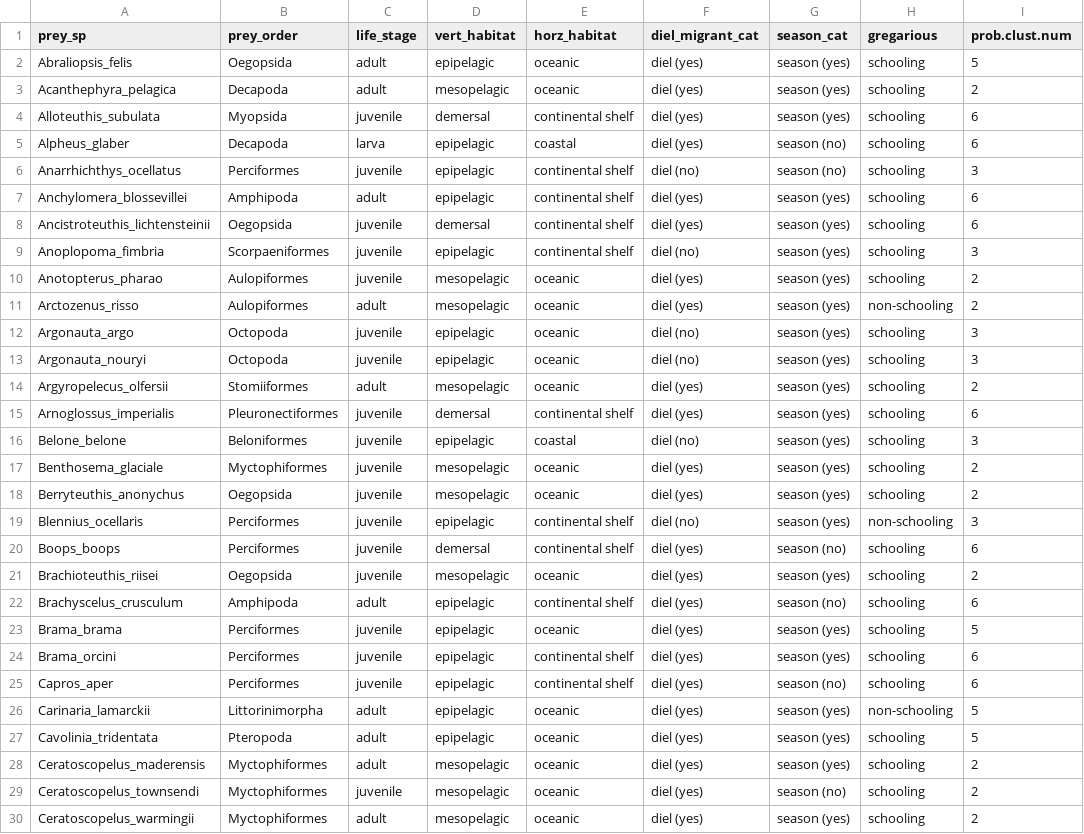
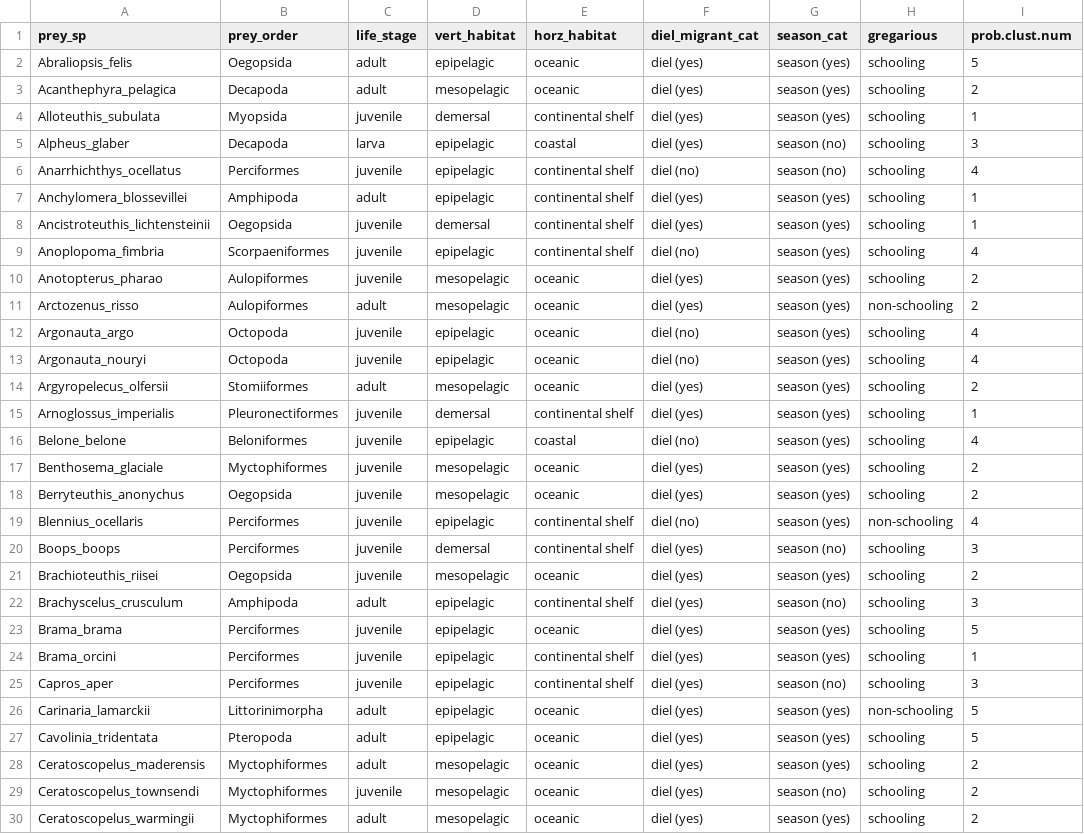
Before and after one commit to CHANGE-Lab/albacore-diet-global, a CSV file: data/output_data/alb_trait_use.csv, drawn as a sheet; only a part is shown; the diff covers the shown part only.

```diff
--- a/data/output_data/alb_trait_use.csv
+++ b/data/output_data/alb_trait_use.csv
@@ -3,24 +3,24 @@
 "Acanthephyra_pelagica","Decapoda","adult","mesopelagic","oceanic","diel (yes)","season (yes)","schooling",2
-"Alloteuthis_subulata","Myopsida","juvenile","demersal","continental shelf","diel (yes)","season (yes)","schooling",6
-"Alpheus_glaber","Decapoda","larva","epipelagic","coastal","diel (yes)","season (no)","schooling",6
-"Anarrhichthys_ocellatus","Perciformes","juvenile","epipelagic","continental shelf","diel (no)","season (no)","schooling",3
-"Anchylomera_blossevillei","Amphipoda","adult","epipelagic","continental shelf","diel (yes)","season (yes)","schooling",6
-"Ancistroteuthis_lichtensteinii","Oegopsida","juvenile","demersal","continental shelf","diel (yes)","season (yes)","schooling",6
-"Anoplopoma_fimbria","Scorpaeniformes","juvenile","epipelagic","continental shelf","diel (no)","season (yes)","schooling",3
+"Alloteuthis_subulata","Myopsida","juvenile","demersal","continental shelf","diel (yes)","season (yes)","schooling",1
+"Alpheus_glaber","Decapoda","larva","epipelagic","coastal","diel (yes)","season (no)","schooling",3
+"Anarrhichthys_ocellatus","Perciformes","juvenile","epipelagic","continental shelf","diel (no)","season (no)","schooling",4
+"Anchylomera_blossevillei","Amphipoda","adult","epipelagic","continental shelf","diel (yes)","season (yes)","schooling",1
+"Ancistroteuthis_lichtensteinii","Oegopsida","juvenile","demersal","continental shelf","diel (yes)","season (yes)","schooling",1
+"Anoplopoma_fimbria","Scorpaeniformes","juvenile","epipelagic","continental shelf","diel (no)","season (yes)","schooling",4
 "Anotopterus_pharao","Aulopiformes","juvenile","mesopelagic","oceanic","diel (yes)","season (yes)","schooling",2
 "Arctozenus_risso","Aulopiformes","adult","mesopelagic","oceanic","diel (yes)","season (yes)","non-schooling",2
-"Argonauta_argo","Octopoda","juvenile","epipelagic","oceanic","diel (no)","season (yes)","schooling",3
-"Argonauta_nouryi","Octopoda","juvenile","epipelagic","oceanic","diel (no)","season (yes)","schooling",3
+"Argonauta_argo","Octopoda","juvenile","epipelagic","oceanic","diel (no)","season (yes)","schooling",4
+"Argonauta_nouryi","Octopoda","juvenile","epipelagic","oceanic","diel (no)","season (yes)","schooling",4
 "Argyropelecus_olfersii","Stomiiformes","adult","mesopelagic","oceanic","diel (yes)","season (yes)","schooling",2
-"Arnoglossus_imperialis","Pleuronectiformes","juvenile","demersal","continental shelf","diel (yes)","season (yes)","schooling",6
-"Belone_belone","Beloniformes","juvenile","epipelagic","coastal","diel (no)","season (yes)","schooling",3
+"Arnoglossus_imperialis","Pleuronectiformes","juvenile","demersal","continental shelf","diel (yes)","season (yes)","schooling",1
+"Belone_belone","Beloniformes","juvenile","epipelagic","coastal","diel (no)","season (yes)","schooling",4
 "Benthosema_glaciale","Myctophiformes","juvenile","mesopelagic","oceanic","diel (yes)","season (yes)","schooling",2
 "Berryteuthis_anonychus","Oegopsida","juvenile","mesopelagic","oceanic","diel (yes)","season (yes)","schooling",2
-"Blennius_ocellaris","Perciformes","juvenile","epipelagic","continental shelf","diel (no)","season (yes)","non-schooling",3
-"Boops_boops","Perciformes","juvenile","demersal","continental shelf","diel (yes)","season (no)","schooling",6
+"Blennius_ocellaris","Perciformes","juvenile","epipelagic","continental shelf","diel (no)","season (yes)","non-schooling",4
+"Boops_boops","Perciformes","juvenile","demersal","continental shelf","diel (yes)","season (no)","schooling",3
 "Brachioteuthis_riisei","Oegopsida","juvenile","mesopelagic","oceanic","diel (yes)","season (yes)","schooling",2
-"Brachyscelus_crusculum","Amphipoda","adult","epipelagic","continental shelf","diel (yes)","season (no)","schooling",6
+"Brachyscelus_crusculum","Amphipoda","adult","epipelagic","continental shelf","diel (yes)","season (no)","schooling",3
 "Brama_brama","Perciformes","juvenile","epipelagic","oceanic","diel (yes)","season (yes)","schooling",5
-"Brama_orcini","Perciformes","juvenile","epipelagic","continental shelf","diel (yes)","season (yes)","schooling",6
-"Capros_aper","Perciformes","juvenile","epipelagic","continental shelf","diel (yes)","season (no)","schooling",6
+"Brama_orcini","Perciformes","juvenile","epipelagic","continental shelf","diel (yes)","season (yes)","schooling",1
+"Capros_aper","Perciformes","juvenile","epipelagic","continental shelf","diel (yes)","season (no)","schooling",3
 "Carinaria_lamarckii","Littorinimorpha","adult","epipelagic","oceanic","diel (yes)","season (yes)","non-schooling",5
```
Also changed, not shown: 53 edited cells elsewhere in this file, data/output_data/mod_dev_apr2022.csv, data/output_data/mod_dev_lasso_apr2022.csv, 29 other files.
